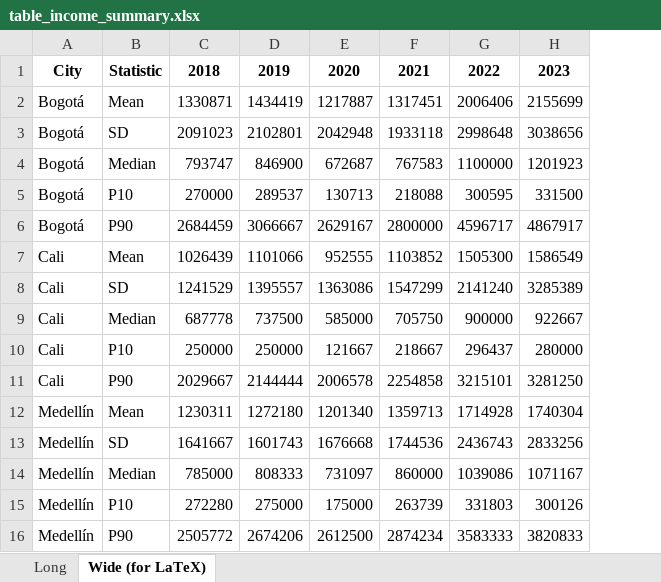
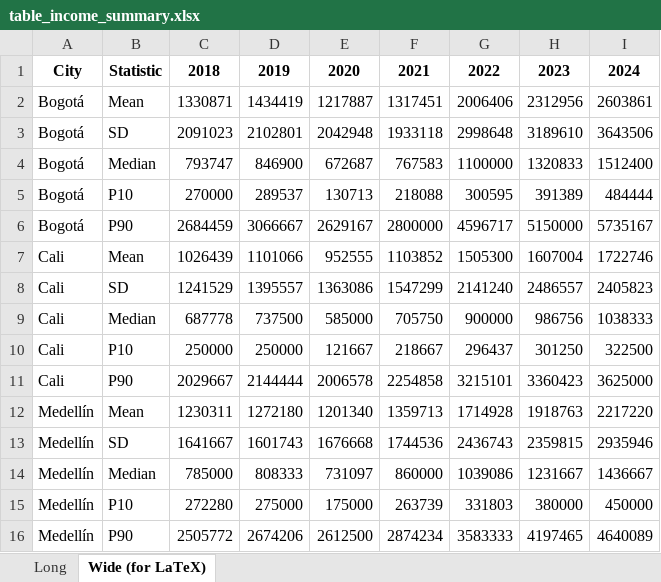
Before and after one commit to sergiobarona03/Least-cost-diets-and-affordability, an Excel workbook: Proyecto Interno/food-security-paper/output/tables/table_income_summary.xlsx, sheet Wide (for LaTeX), drawn as a sheet; values as stored, in another font and other column widths than the file's, no borders; removed rows and columns are numbered as before the commit, all else as after; the diff names each change by its address in the sheet, - before the commit and + after, or states it on an @@ line.

```diff
--- a/Proyecto Interno/food-security-paper/output/tables/table_income_summary.xlsx (sheet Wide (for LaTeX))
+++ b/Proyecto Interno/food-security-paper/output/tables/table_income_summary.xlsx (sheet Wide (for LaTeX))
-column H, rows 1-16: 2023 | 2155699 | 3038656 | 1201923 | 331500 | 4867917 | 1586549 | 3285389 | 922667 | 280000 | 3281250 | 1740304 | 2833256 | 1071167 | 300126 | 3820833
+column H, rows 1-16: 2023 | 2312956 | 3189610 | 1320833 | 391389 | 5150000 | 1607004 | 2486557 | 986756 | 301250 | 3360423 | 1918763 | 2359815 | 1231667 | 380000 | 4197465
+column I, rows 1-16: 2024 | 2603861 | 3643506 | 1512400 | 484444 | 5735167 | 1722746 | 2405823 | 1038333 | 322500 | 3625000 | 2217220 | 2935946 | 1436667 | 450000 | 4640089
```
Also changed, not shown: sheet Long, Proyecto Interno/food-security-paper/input/cpi-weights/cpi-weights-2024.xlsx, Proyecto Interno/food-security-paper/output/affordability_metrics/Afford_results_monthly.xlsx, 21 other files.
